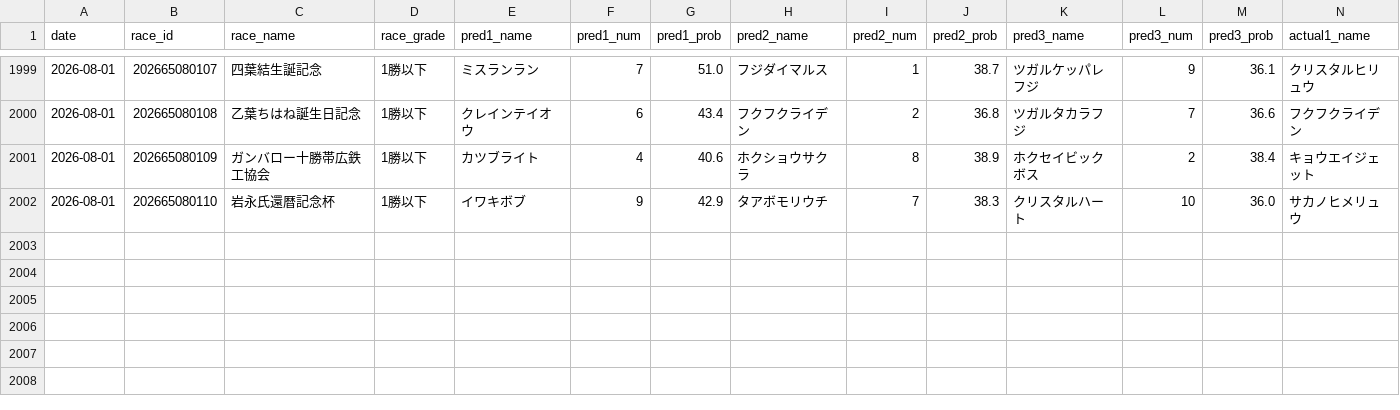
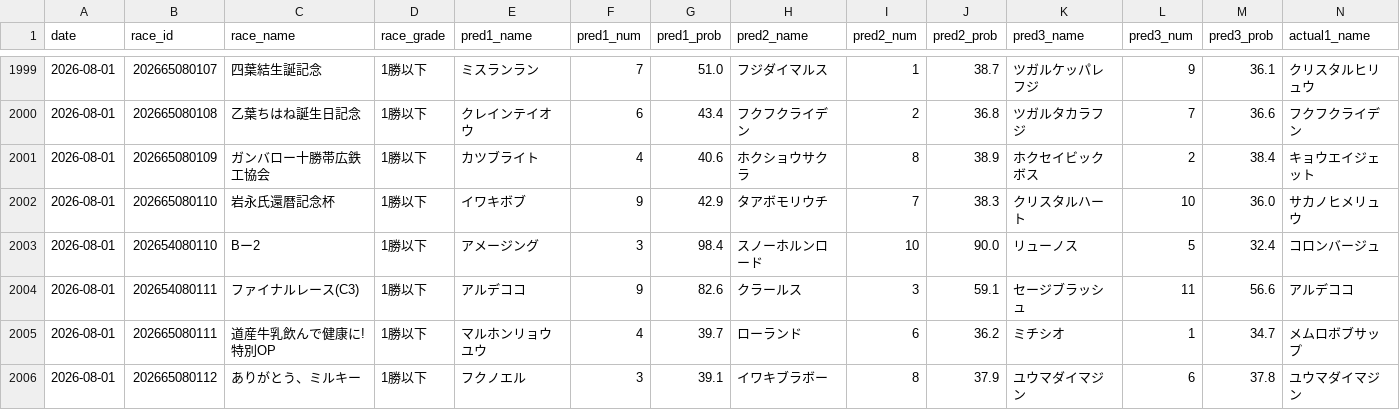
Before and after one commit to yssohrrs206038s-oss/keiba-nar, a CSV file: keiba_predictor/data/results_history.csv, drawn as a sheet; only a part is shown, gaps mark what is left out; rows hold the shown columns only; the diff names each change by its address in the sheet, - before the commit and + after, or states it on an @@ line.

```diff
--- a/keiba_predictor/data/results_history.csv
+++ b/keiba_predictor/data/results_history.csv
+row 2003: 2026-08-01 | 202654080110 | Bー2 | 1勝以下 | アメージング | 3 | 98.4 | スノーホルンロード | 10 | 90.0 | リューノス | 5 | 32.4 | コロンバージュ
+row 2004: 2026-08-01 | 202654080111 | ファイナルレース(C3) | 1勝以下 | アルデココ | 9 | 82.6 | クラールス | 3 | 59.1 | セージブラッシュ | 11 | 56.6 | アルデココ
+row 2005: 2026-08-01 | 202665080111 | 道産牛乳飲んで健康に!特別OP | 1勝以下 | マルホンリョウユウ | 4 | 39.7 | ローランド | 6 | 36.2 | ミチシオ | 1 | 34.7 | メムロボブサップ
+row 2006: 2026-08-01 | 202665080112 | ありがとう、ミルキー | 1勝以下 | フクノエル | 3 | 39.1 | イワキブラボー | 8 | 37.9 | ユウマダイマジン | 6 | 37.8 | ユウマダイマジン
```
